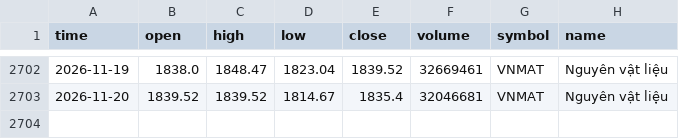
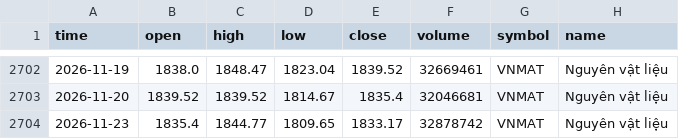
Before and after one commit to FTU-kudo/VN-sector-analysis, a CSV file: data/VNMAT.csv, drawn as a sheet; only a part is shown, gaps mark what is left out.

```diff
--- a/data/VNMAT.csv
+++ b/data/VNMAT.csv
@@ -2703 +2703,2 @@
 2026-11-20,1839.52,1839.52,1814.67,1835.4,32046681,VNMAT,Nguyên vật liệu
+2026-11-23,1835.4,1844.77,1809.65,1833.17,32878742,VNMAT,Nguyên vật liệu
```
Also changed, not shown: data/VNCOND.csv, data/VNCONS.csv, 17 other files.
